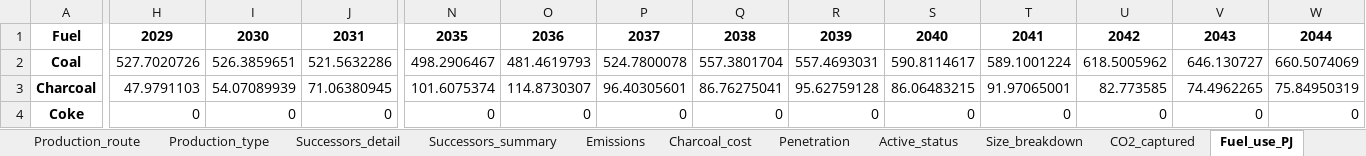
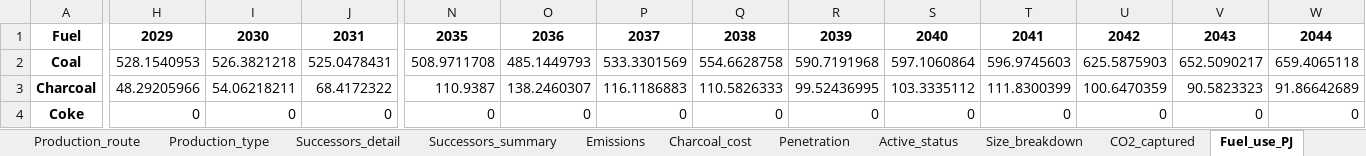
Before and after one commit to brunaguimaraes/steel_location, an Excel workbook: resultados/resultados_modelo_V20_12.xlsx, sheet Fuel_use_PJ, drawn as a sheet; only a part is shown, gaps mark what is left out; values as stored, in another font and other column widths than the file's, no borders; the diff covers the shown part only; the diff names each change by its address in the sheet, - before the commit and + after, or states it on an @@ line.

```diff
--- a/resultados/resultados_modelo_V20_12.xlsx (sheet Fuel_use_PJ)
+++ b/resultados/resultados_modelo_V20_12.xlsx (sheet Fuel_use_PJ)
-H2: 527.7020726
+H2: 528.1540953
-I2: 526.3859651
+I2: 526.3821218
-J2: 521.5632286
+J2: 525.0478431
-N2: 498.2906467
+N2: 508.9711708
-O2: 481.4619793
+O2: 485.1449793
-P2: 524.7800078
+P2: 533.3301569
-Q2: 557.3801704
+Q2: 554.6628758
-R2: 557.4693031
+R2: 590.7191968
-S2: 590.8114617
+S2: 597.1060864
-T2: 589.1001224
+T2: 596.9745603
-U2: 618.5005962
+U2: 625.5875903
-V2: 646.130727
+V2: 652.5090217
-W2: 660.5074069
+W2: 659.4065118
-H3: 47.9791103
+H3: 48.29205966
-I3: 54.07089939
+I3: 54.06218211
-J3: 71.06380945
+J3: 68.4172322
-N3: 101.6075374
+N3: 110.9387
-O3: 114.8730307
+O3: 138.2460307
-P3: 96.40305601
+P3: 116.1186883
-Q3: 86.76275041
+Q3: 110.5826333
-R3: 95.62759128
+R3: 99.52436995
-S3: 86.06483215
+S3: 103.3335112
-T3: 91.97065001
+T3: 111.8300399
-U3: 82.773585
+U3: 100.6470359
-V3: 74.4962265
+V3: 90.5823323
-W3: 75.84950319
+W3: 91.86642689
```
Also changed, not shown: 93 edited cells elsewhere in this sheet, sheet Active_status, sheet Production_long, sheet Size_breakdown, sheet Greenfield_by_state, sheet Successors_detail, sheet Energy_mix, 7 more sheets, Model_Config_12.xlsx, resultados/production_by_state.xlsx, 14 other files.
